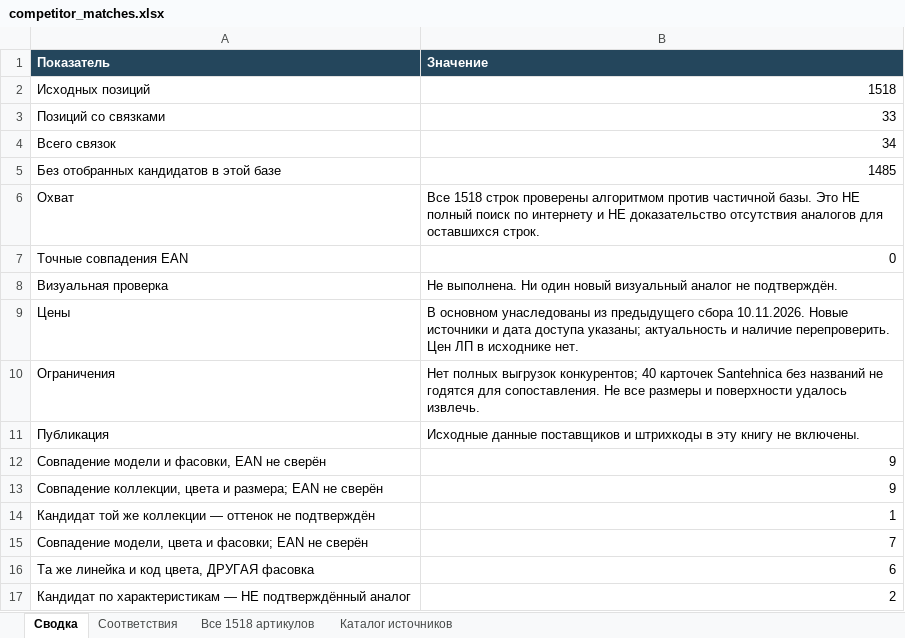
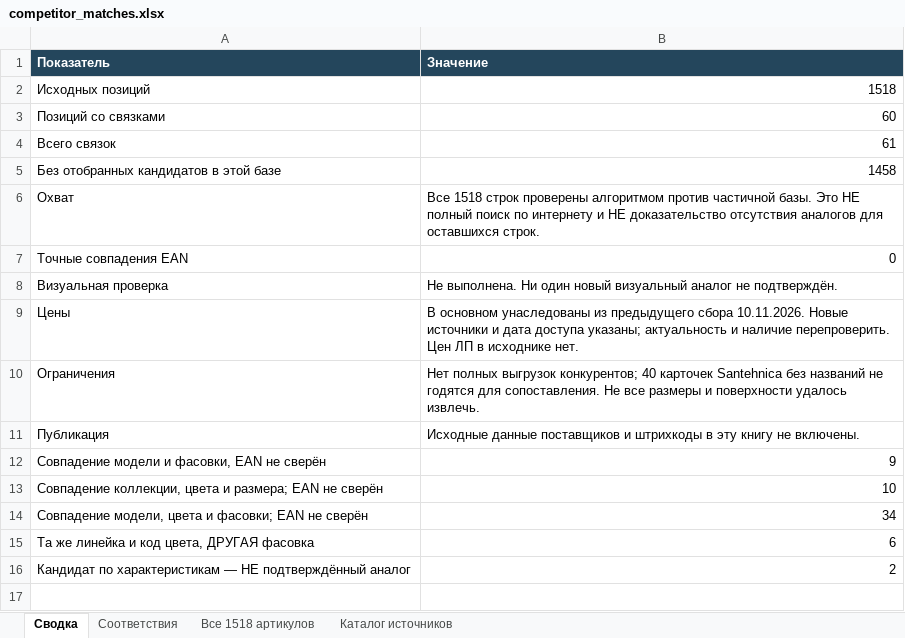
Before and after one commit to dmitrypalych44-ai/cloude, an Excel workbook: reports/competitor_matches.xlsx, sheet Сводка, drawn as a sheet; values as stored, in another font and other column widths than the file's, no borders; removed rows and columns are numbered as before the commit, all else as after; the diff names each change by its address in the sheet, - before the commit and + after, or states it on an @@ line.

```diff
--- a/reports/competitor_matches.xlsx (sheet Сводка)
+++ b/reports/competitor_matches.xlsx (sheet Сводка)
-B3 (Значение): 33
+B3 (Значение): 60
-B4 (Значение): 34
+B4 (Значение): 61
-B5 (Значение): 1485
+B5 (Значение): 1458
-B13 (Значение): 9
+B13 (Значение): 10
-row 14: Кандидат той же коллекции — оттенок не подтверждён | 1
-B14 (Значение): 7
+B14 (Значение): 34
```
Also changed, not shown: sheet Соответствия, sheet Каталог источников, sheet Все 1518 артикулов, 3 other files.
